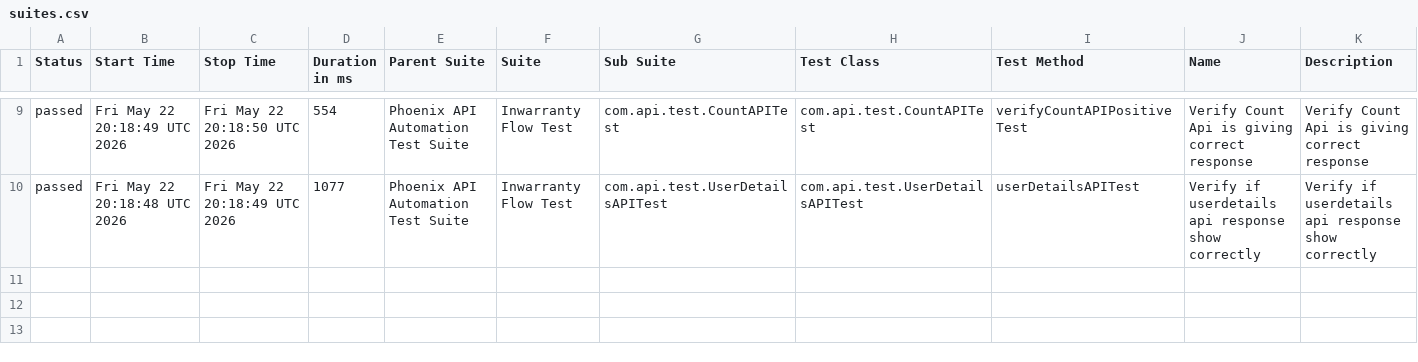
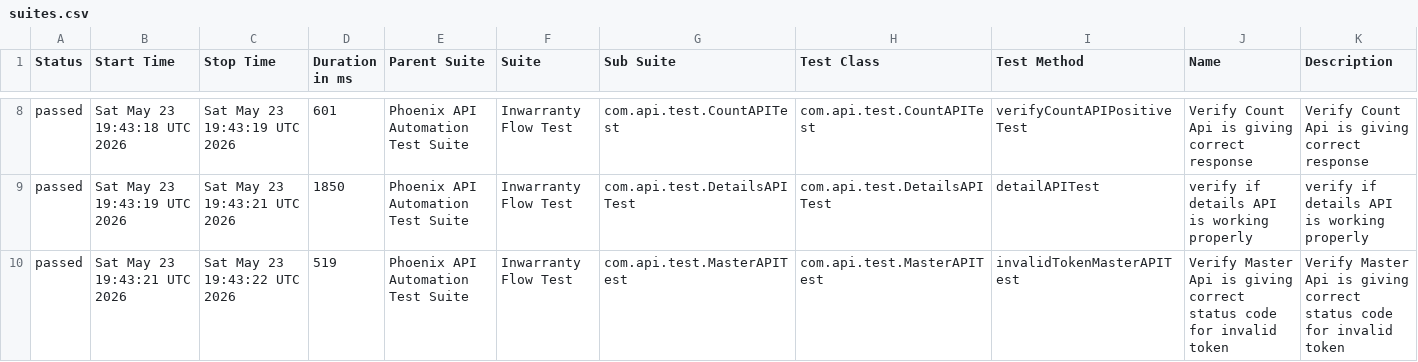
Before and after one commit to sailesh123kumar/PhoenixTestAutomationFramework, a CSV file: data/suites.csv, drawn as a sheet; only a part is shown, gaps mark what is left out; the diff covers the shown part only.

```diff
--- a/data/suites.csv
+++ b/data/suites.csv
@@ -9,2 +8,3 @@
-"passed","Fri May 22 20:18:49 UTC 2026","Fri May 22 20:18:50 UTC 2026","554","Phoenix API Automation Test Suite","Inwarranty Flow Test","com.api.test.CountAPITest","com.api.test.CountAPITest","verifyCountAPIPositiveTest","Verify Count Api is giving correct response","Verify Count Api is giving correct response"
-"passed","Fri May 22 20:18:48 UTC 2026","Fri May 22 20:18:49 UTC 2026","1077","Phoenix API Automation Test Suite","Inwarranty Flow Test","com.api.test.UserDetailsAPITest","com.api.test.UserDetailsAPITest","userDetailsAPITest","Verify if userdetails api response show correctly","Verify if userdetails api response show correctly"
+"passed","Sat May 23 19:43:18 UTC 2026","Sat May 23 19:43:19 UTC 2026","601","Phoenix API Automation Test Suite","Inwarranty Flow Test","com.api.test.CountAPITest","com.api.test.CountAPITest","verifyCountAPIPositiveTest","Verify Count Api is giving correct response","Verify Count Api is giving correct response"
+"passed","Sat May 23 19:43:19 UTC 2026","Sat May 23 19:43:21 UTC 2026","1850","Phoenix API Automation Test Suite","Inwarranty Flow Test","com.api.test.DetailsAPITest","com.api.test.DetailsAPITest","detailAPITest","verify if details API is working properly","verify if details API is working properly"
+"passed","Sat May 23 19:43:21 UTC 2026","Sat May 23 19:43:22 UTC 2026","519","Phoenix API Automation Test Suite","Inwarranty Flow Test","com.api.test.MasterAPITest","com.api.test.MasterAPITest","invalidTokenMasterAPITest","Verify Master Api is giving correct status code for invalid token","Verify Master Api is giving correct status code for invalid token"
```
Also changed, not shown: 1 added row, 2 removed rows and 29 edited cells elsewhere in this file, data/behaviors.csv, 56 other files.
